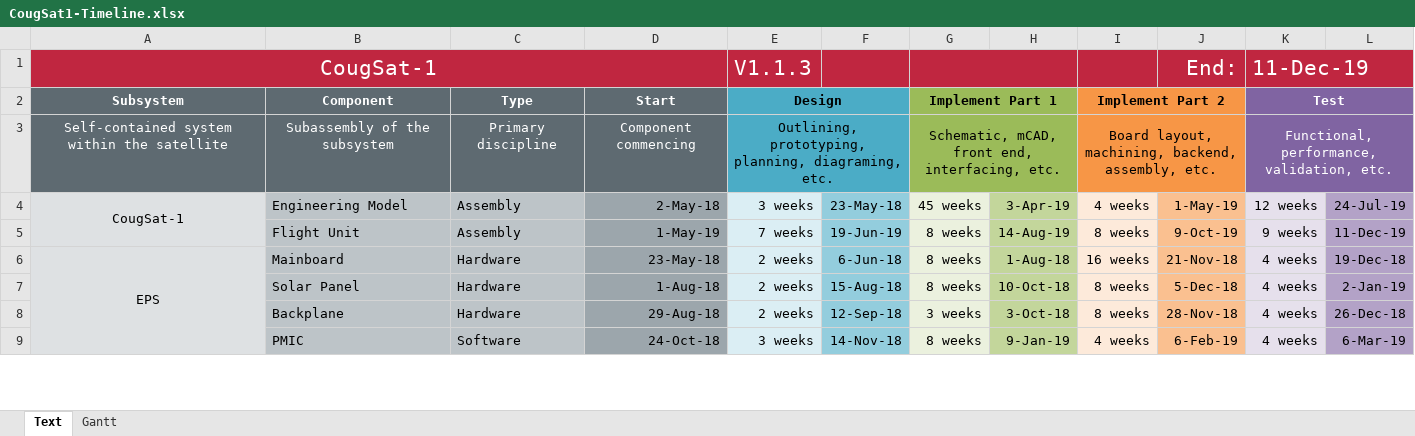
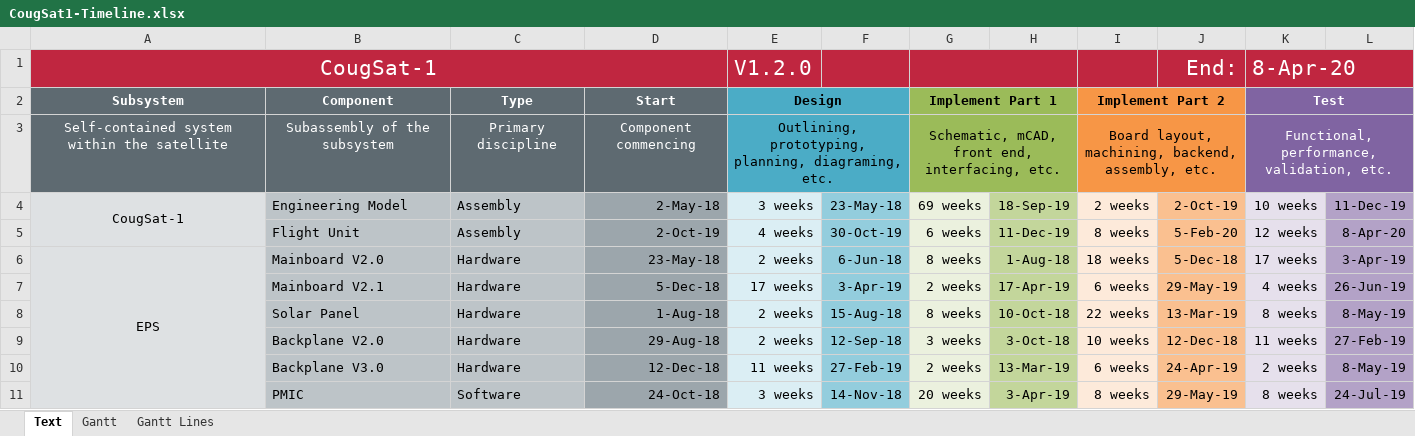
Before and after one commit to CougsInSpace/CougSat1-Readme, an Excel workbook: Native/CougSat1-Timeline.xlsx, sheet Text, drawn as a sheet; only a part is shown; values as stored, in another font and other column widths than the file's, no borders; removed rows and columns are numbered as before the commit, all else as after; the diff covers the shown part only; the diff names each change by its address in the sheet, - before the commit and + after, or states it on an @@ line.

Commit message:
Updated Timeline

```diff
--- a/Native/CougSat1-Timeline.xlsx (sheet Text)
+++ b/Native/CougSat1-Timeline.xlsx (sheet Text)
@@ sheet tab unhidden: Gantt Lines @@
-E1 (Design): V1.1.3
+E1 (Design): V1.2.0
-K1 (Test): 11-Dec-19
+K1 (Test): 8-Apr-20
-G4 (Implement Part 1): 45 weeks
+G4 (Implement Part 1): 69 weeks
-H4: 3-Apr-19
+H4: 18-Sep-19
-I4 (Implement Part 2): 4 weeks
+I4 (Implement Part 2): 2 weeks
-J4: 1-May-19
+J4: 2-Oct-19
-K4 (Test): 12 weeks
+K4 (Test): 10 weeks
-L4: 24-Jul-19
+L4: 11-Dec-19
-row 5:  | Flight Unit | Assembly | 1-May-19 | 7 weeks | 19-Jun-19 | 8 weeks | 14-Aug-19 | 8 weeks | 9-Oct-19 | 9 weeks | 11-Dec-19
+row 5:  | Flight Unit | Assembly | 2-Oct-19 | 4 weeks | 30-Oct-19 | 6 weeks | 11-Dec-19 | 8 weeks | 5-Feb-20 | 12 weeks | 8-Apr-20
-B6 (Component): Mainboard
+B6 (Component): Mainboard V2.0
-I6 (Implement Part 2): 16 weeks
+I6 (Implement Part 2): 18 weeks
-J6: 21-Nov-18
+J6: 5-Dec-18
-K6 (Test): 4 weeks
+K6 (Test): 17 weeks
-L6: 19-Dec-18
+L6: 3-Apr-19
+row 7:  | Mainboard V2.1 | Hardware | 5-Dec-18 | 17 weeks | 3-Apr-19 | 2 weeks | 17-Apr-19 | 6 weeks | 29-May-19 | 4 weeks | 26-Jun-19
-I8 (Implement Part 2): 8 weeks
+I8 (Implement Part 2): 22 weeks
-J8: 5-Dec-18
+J8: 13-Mar-19
-K8 (Test): 4 weeks
+K8 (Test): 8 weeks
-L8: 2-Jan-19
+L8: 8-May-19
-B9 (Component): Backplane
+B9 (Component): Backplane V2.0
-I9 (Implement Part 2): 8 weeks
+I9 (Implement Part 2): 10 weeks
-J9: 28-Nov-18
+J9: 12-Dec-18
-K9 (Test): 4 weeks
+K9 (Test): 11 weeks
-L9: 26-Dec-18
+L9: 27-Feb-19
+row 10:  | Backplane V3.0 | Hardware | 12-Dec-18 | 11 weeks | 27-Feb-19 | 2 weeks | 13-Mar-19 | 6 weeks | 24-Apr-19 | 2 weeks | 8-May-19
-G11 (Implement Part 1): 8 weeks
+G11 (Implement Part 1): 20 weeks
-H11: 9-Jan-19
+H11: 3-Apr-19
-I11 (Implement Part 2): 4 weeks
+I11 (Implement Part 2): 8 weeks
-J11: 6-Feb-19
+J11: 29-May-19
-K11 (Test): 4 weeks
+K11 (Test): 8 weeks
-L11: 6-Mar-19
+L11: 24-Jul-19
```
Also changed, not shown: 3 added rows, 2 removed rows and 82 edited cells elsewhere in this sheet, formulas that keep their value, charts or pictures, 1 other file.
